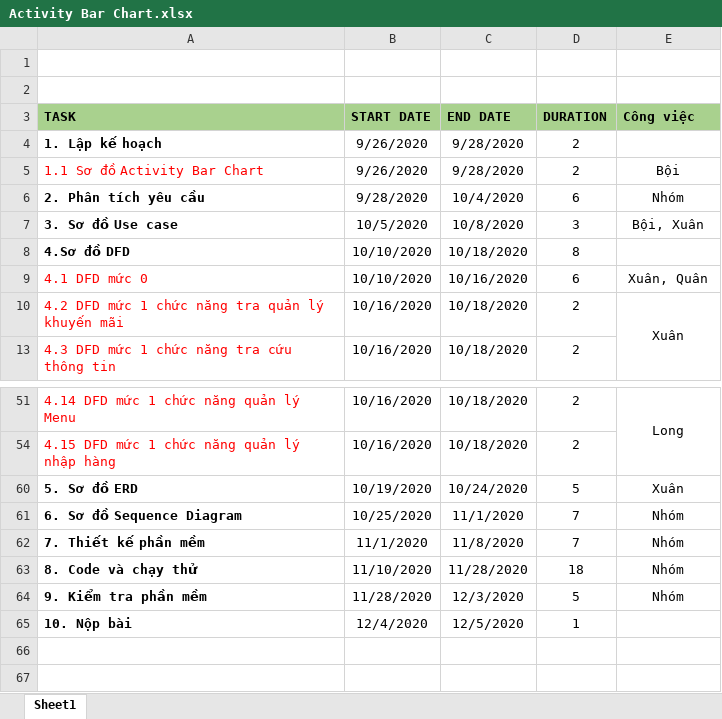
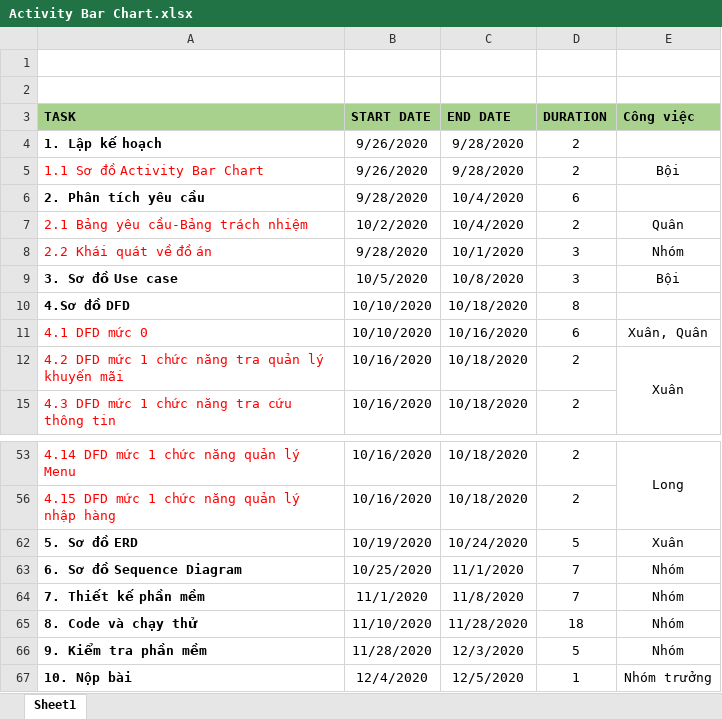
Before and after one commit to boiem2003/CNPM-Th-y-Huy-T7, an Excel workbook: Activity Bar Chart.xlsx, sheet Sheet1, drawn as a sheet; only a part is shown, gaps mark what is left out; values as stored, in another font and other column widths than the file's, no borders; charts and pictures not drawn; addresses are those after the commit; the diff names each change by its address in the sheet, - before the commit and + after, or states it on an @@ line.

Commit message:
Update Activity Bar Chart.xlsx

```diff
--- a/Activity Bar Chart.xlsx (sheet Sheet1)
+++ b/Activity Bar Chart.xlsx (sheet Sheet1)
-E6 (Công việc): Nhóm
+E6 (Công việc): (empty)
+row 7: 2.1 Bảng yêu cầu-Bảng trách nhiệm | 10/2/2020 | 10/4/2020 | 2 | Quân
+row 8: 2.2 Khái quát về đồ án | 9/28/2020 | 10/1/2020 | 3 | Nhóm
-E9 (Công việc): Bội, Xuân
+E9 (Công việc): Bội
-E67 (Công việc): (empty)
+E67 (Công việc): Nhóm trưởng
```
Also changed, not shown: formulas that keep their value, charts or pictures.
